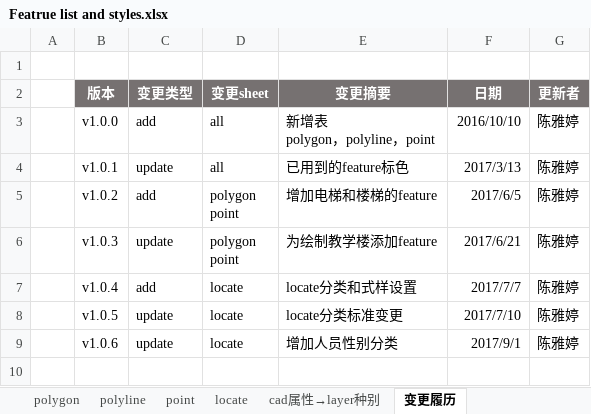
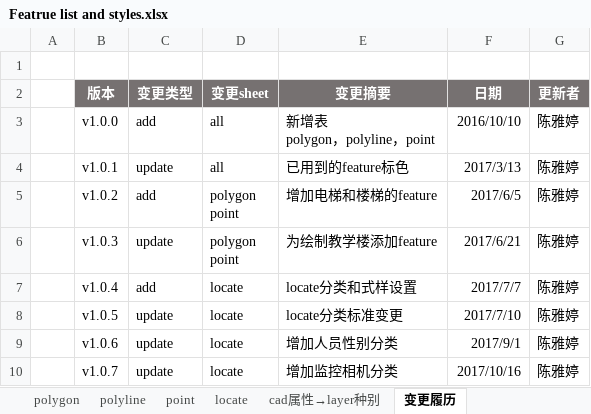
Before and after one commit to cytggit/Map-openlayers, an Excel workbook: Document/Featrue list and styles.xlsx, sheet 变更履历, drawn as a sheet; values as stored, in another font and other column widths than the file's, no borders; the diff names each change by its address in the sheet, - before the commit and + after, or states it on an @@ line.

```diff
--- a/Document/Featrue list and styles.xlsx (sheet 变更履历)
+++ b/Document/Featrue list and styles.xlsx (sheet 变更履历)
+row 10:  | v1.0.7 | update | locate | 增加监控相机分类 | 2017/10/16 | 陈雅婷
```
Also changed, not shown: sheet locate, Document/DB design.xlsx.
